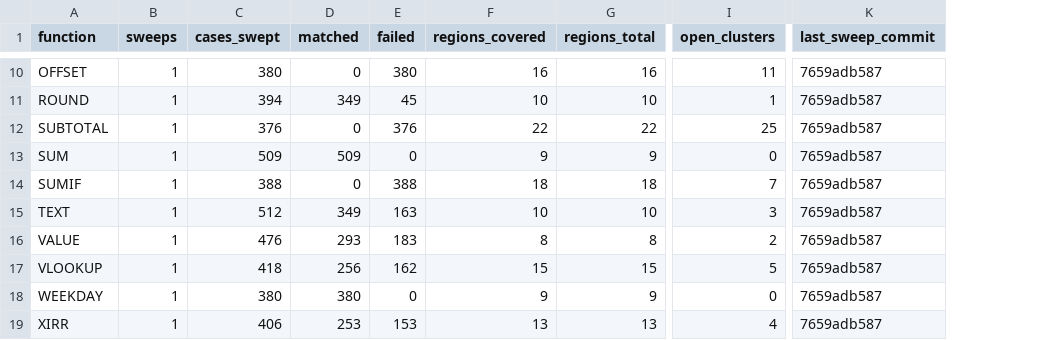
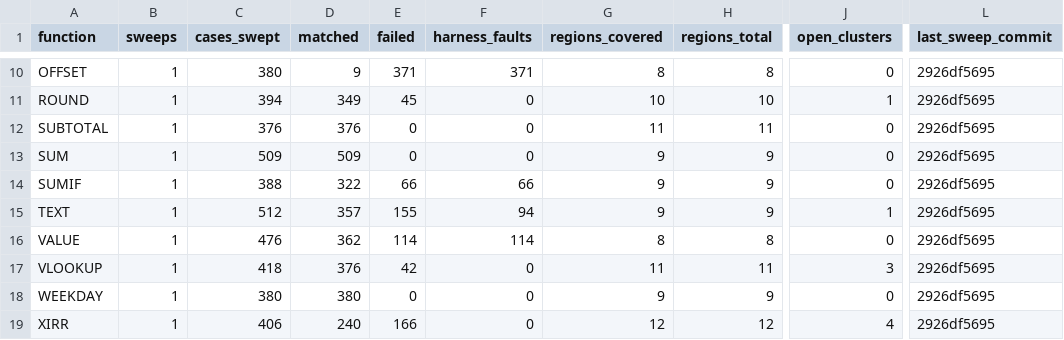
Before and after one commit to DnaCalc/DnaCalc, a TSV file: crates/calc-func/fuzz-status.tsv, drawn as a sheet; only a part is shown, gaps mark what is left out; addresses are those after the commit; the diff covers the shown part only; the diff names each change by its address in the sheet, - before the commit and + after, or states it on an @@ line.

Commit message:
dc-ztvv.26.107: separate DNA harness faults, send real ranges, fix bulk cell transport, and triage 95 sweep beads
Fixes the standing fuzz sweep filing DNA-side harness faults as Excel discrepancies:
1. DNA-side fault:* results become RowOutcome::HarnessFault counted in total_harness_fault, harness_faults, and crates/calc-func/fuzz-status.tsv (harness_faults column); never sent to Excel, never banked in WitnessSet, never clustered or filed.
2. Add Touchstone Arg::Range (rRxC) and emit real cell ranges for ParameterClass/EntryClass Reference (and MayBeReference ValueOrReference forms); fix domain.rs misclassifying VLOOKUP range_lookup / COUNTIF criteria as arrays; throttle range sweep chunks (<=8, in_flight=1); skip static unheld/callable or 100%-faulting functions cleanly.
3. Generalize crates/calc-func/tests/witnesses/call.rs mixed_bulk_scalar_cells so scalar/blank args alongside CHOOSE arrays keep cell-reference identity under touchstone/1-bulk (fixes all 140 false AVERAGE discrepancies).
4. File genuine sweep clusters under --parent dc-j9k and place br --reconcile temp JSONL outside .git/ (fixes NGI-3).
5. Triage dc-ztvv.26.12..106 (95 beads: closed 72 fault:* + 11 AVERAGE transport, kept 12 genuine TEXT/INDEX/XIRR/ROUND beads), clean ~/codex-runs/sweep/bank-rows (139->30 files, 2933->236 rows), and refresh crates/calc-func/fuzz-status.tsv from live 18-function re-sweep (4462->6240/7536 matched, 0 harness-fault clusters; COUNTIF 397/397, SUBTOTAL 376/376, AVERAGE 401/401, SUMIF 322/388).

Evidence: cargo xtask check --dependents passed (3453 passed, 0 failed in 66 harnesses).
Agent-Log: dna-firehorse:/home/ubuntu/codex-runs/fz1/stream.jsonl

```diff
--- a/crates/calc-func/fuzz-status.tsv
+++ b/crates/calc-func/fuzz-status.tsv
+column F (harness_faults), rows 10-19: 371 | 0 | 0 | 0 | 66 | 94 | 114 | 0 | 0 | 0
-D10 (matched): 0
+D10 (matched): 9
-E10 (failed): 380
+E10 (failed): 371
-G10 (regions_covered): 16
+G10 (regions_covered): 8
-H10 (regions_total): 16
+H10 (regions_total): 8
-J10 (open_clusters): 11
+J10 (open_clusters): 0
-L10:L19 (last_sweep_commit): 7659adb587
+L10:L19 (last_sweep_commit): 2926df5695
-D12 (matched): 0
+D12 (matched): 376
-E12 (failed): 376
+E12 (failed): 0
-G12 (regions_covered): 22
+G12 (regions_covered): 11
-H12 (regions_total): 22
+H12 (regions_total): 11
-J12 (open_clusters): 25
+J12 (open_clusters): 0
-D14 (matched): 0
+D14 (matched): 322
-E14 (failed): 388
+E14 (failed): 66
-G14 (regions_covered): 18
+G14 (regions_covered): 9
-H14 (regions_total): 18
+H14 (regions_total): 9
-J14 (open_clusters): 7
+J14 (open_clusters): 0
-D15 (matched): 349
+D15 (matched): 357
-E15 (failed): 163
+E15 (failed): 155
-G15 (regions_covered): 10
+G15 (regions_covered): 9
-H15 (regions_total): 10
+H15 (regions_total): 9
-J15 (open_clusters): 3
+J15 (open_clusters): 1
-D16 (matched): 293
+D16 (matched): 362
-E16 (failed): 183
+E16 (failed): 114
-J16 (open_clusters): 2
+J16 (open_clusters): 0
-D17 (matched): 256
+D17 (matched): 376
-E17 (failed): 162
+E17 (failed): 42
-G17 (regions_covered): 15
+G17 (regions_covered): 11
-H17 (regions_total): 15
+H17 (regions_total): 11
-J17 (open_clusters): 5
+J17 (open_clusters): 3
-D19 (matched): 253
+D19 (matched): 240
-E19 (failed): 153
+E19 (failed): 166
-G19 (regions_covered): 13
+G19 (regions_covered): 12
-H19 (regions_total): 13
+H19 (regions_total): 12
```
Also changed, not shown: 36 edited cells elsewhere in this file, 18 other files.
